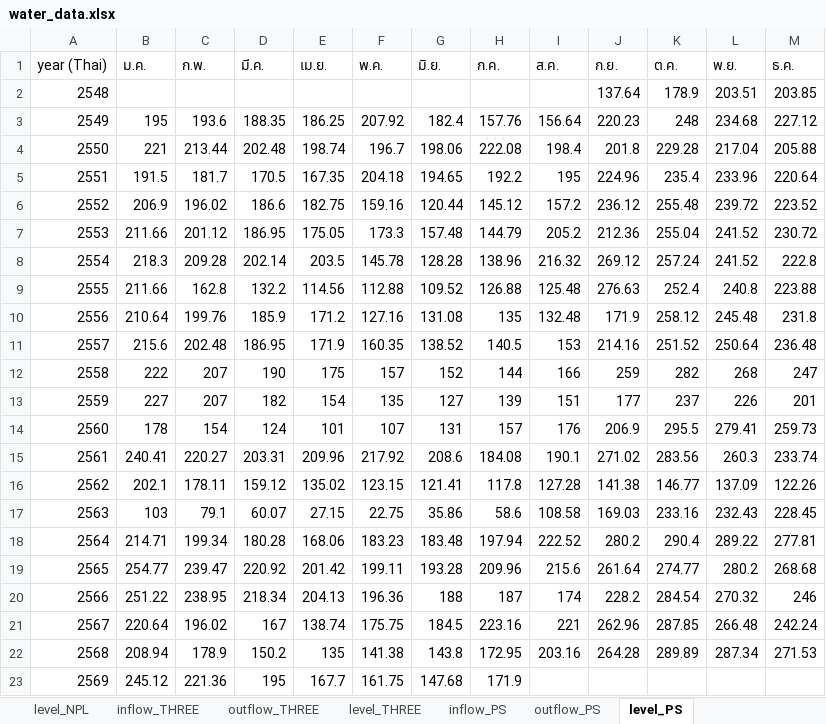
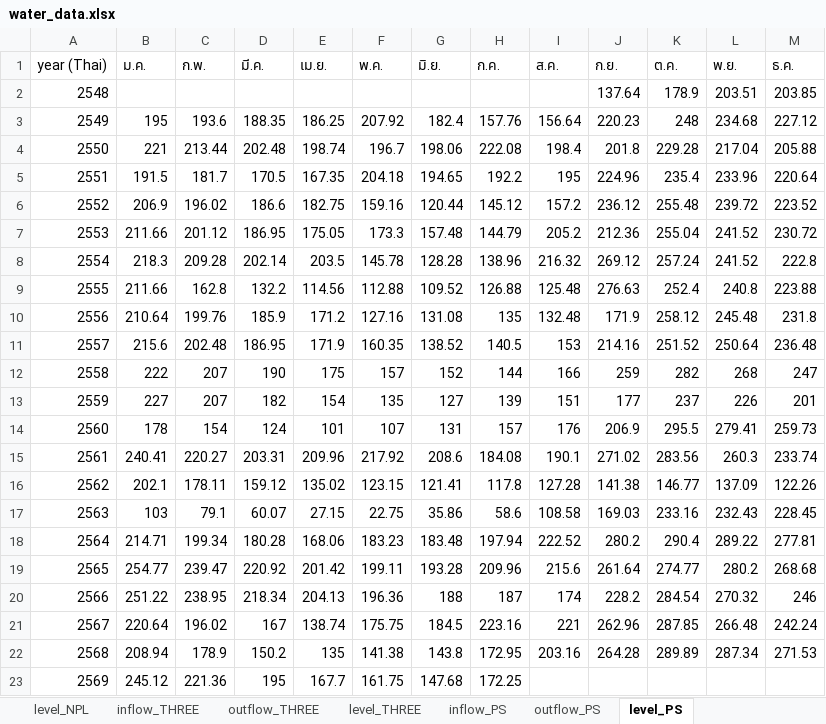
Before and after one commit to pabank10-png/water-dashboard, an Excel workbook: water_data.xlsx, sheet level_PS, drawn as a sheet; values as stored, in another font and other column widths than the file's, no borders; the diff names each change by its address in the sheet, - before the commit and + after, or states it on an @@ line.

```diff
--- a/water_data.xlsx (sheet level_PS)
+++ b/water_data.xlsx (sheet level_PS)
-H23 (ก.ค.): 171.9
+H23 (ก.ค.): 172.25
```
Also changed, not shown: sheet master, sheet inflow_PS, sheet outflow_PS, 2 other files.
